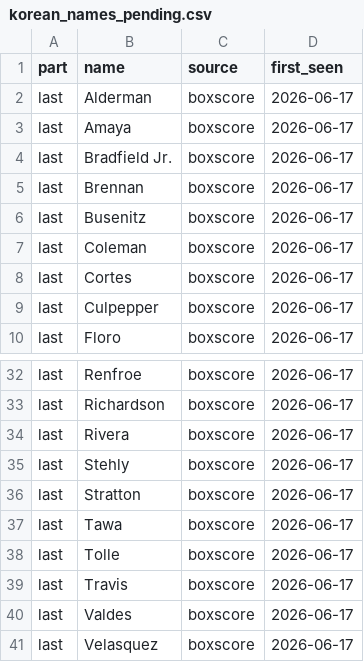
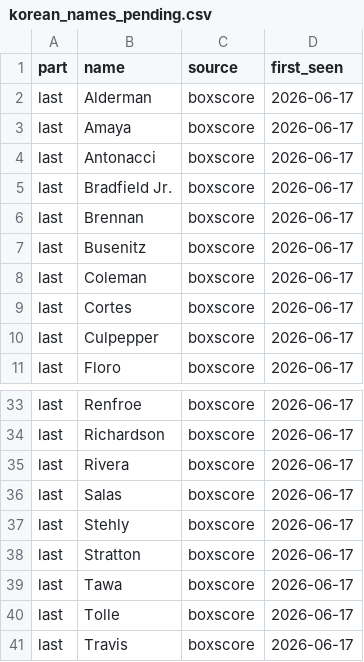
Before and after one commit to Arktis-P/OOTP_Milestone_Tracker, a CSV file: data/korean_names_pending.csv, drawn as a sheet; only a part is shown, gaps mark what is left out; the shorter side is filled out with more unchanged rows.

```diff
--- a/data/korean_names_pending.csv
+++ b/data/korean_names_pending.csv
@@ -3,2 +3,3 @@ last,Alderman,boxscore,2026-06-17
 last,Amaya,boxscore,2026-06-17
+last,Antonacci,boxscore,2026-06-17
 last,Bradfield Jr.,boxscore,2026-06-17
@@ -34,2 +35,3 @@ last,Richardson,boxscore,2026-06-17
 last,Rivera,boxscore,2026-06-17
+last,Salas,boxscore,2026-06-17
 last,Stehly,boxscore,2026-06-17
```
Also changed, not shown: 8 other files.
